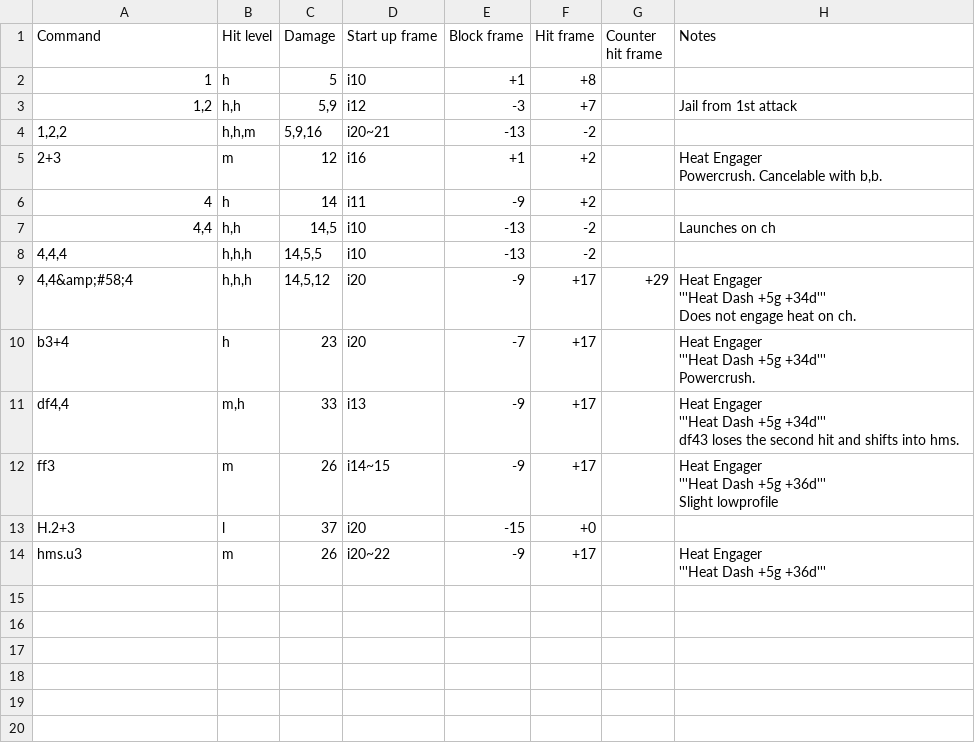
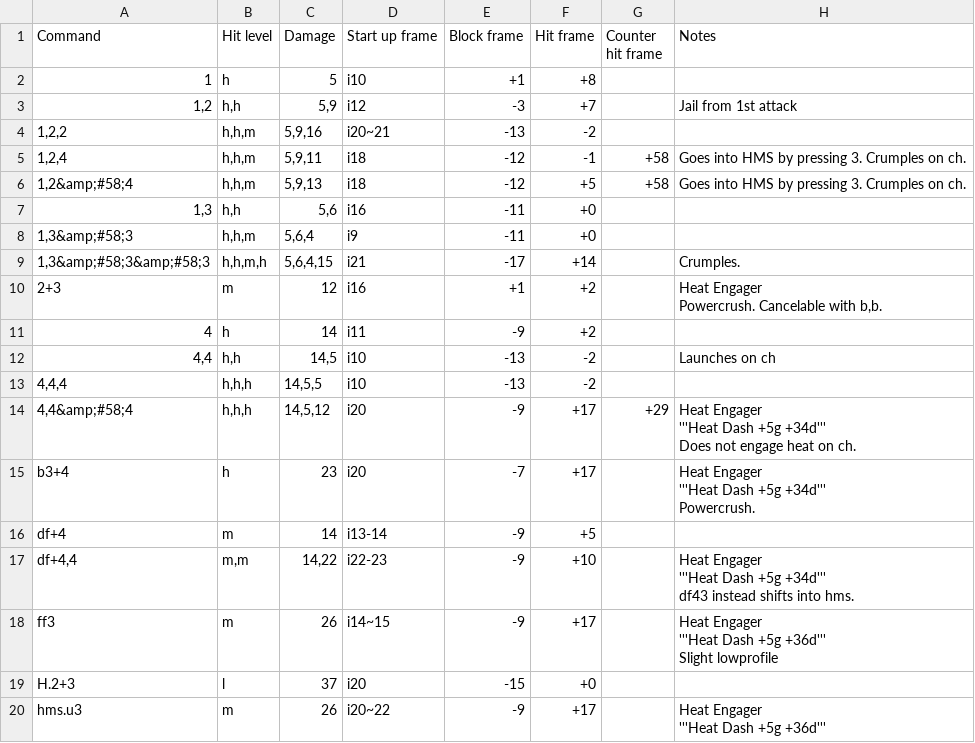
Before and after one commit to pbruvoll/tekkendocs, a CSV file: data/wavuConvertedCsv/lee/lee-special.csv, drawn as a sheet.

Commit message:
wavuUpdate-2024-02-02

```diff
--- a/data/wavuConvertedCsv/lee/lee-special.csv
+++ b/data/wavuConvertedCsv/lee/lee-special.csv
@@ -4,2 +4,7 @@ Command;Hit level;Damage;Start up frame;Block frame;Hit frame;Counter hit frame;
 1,2,2;h,h,m;5,9,16;i20~21;-13;-2;;
+1,2,4;h,h,m;5,9,11;i18;-12;-1;+58;Goes into HMS by pressing 3. Crumples on ch.
+"1,2&amp;#58;4";h,h,m;5,9,13;i18;-12;+5;+58;Goes into HMS by pressing 3. Crumples on ch.
+1,3;h,h;5,6;i16;-11;+0;;
+"1,3&amp;#58;3";h,h,m;5,6,4;i9;-11;+0;;
+"1,3&amp;#58;3&amp;#58;3";h,h,m,h;5,6,4,15;i21;-17;+14;;Crumples.
 2+3;m;12;i16;+1;+2;;"Heat Engager
@@ -19,7 +24,8 @@ b3+4;h;23;i20;-7;+17;;"Heat Engager
  Powercrush."
-df4,4;m,h;33;i13;-9;+17;;"Heat Engager
-
-'''Heat Dash +5g +34d'''
-
- df43 loses the second hit and shifts into hms."
+df+4;m;14;i13-14;-9;+5;;
+df+4,4;m,m;14,22;i22-23;-9;+10;;"Heat Engager
+
+'''Heat Dash +5g +34d'''
+
+ df43 instead shifts into hms."
 ff3;m;26;i14~15;-9;+17;;"Heat Engager
```
Also changed, not shown: data/wavuConvertedCsv/dragunov/dragunov-special.csv, data/wavuConvertedCsv/jun/jun-special.csv, 33 other files.
